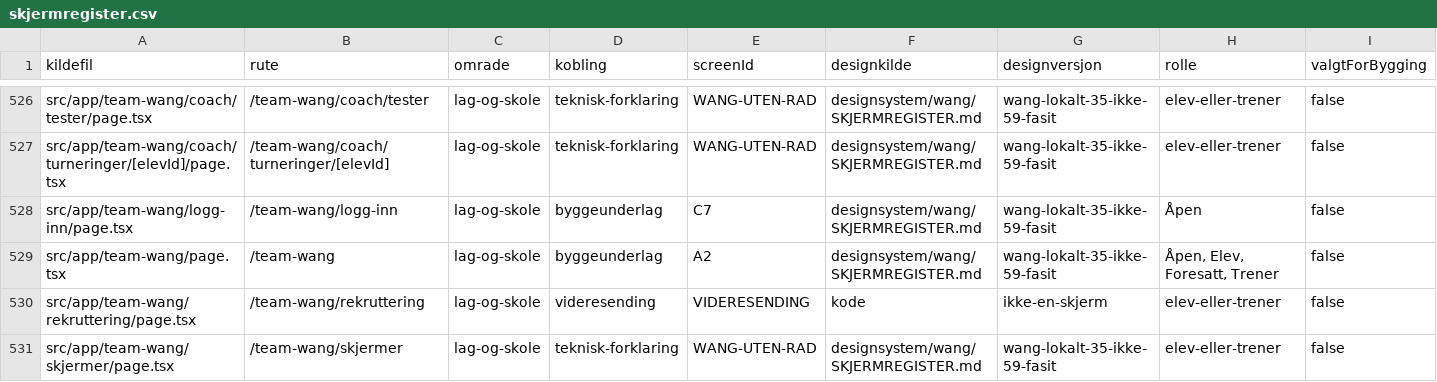
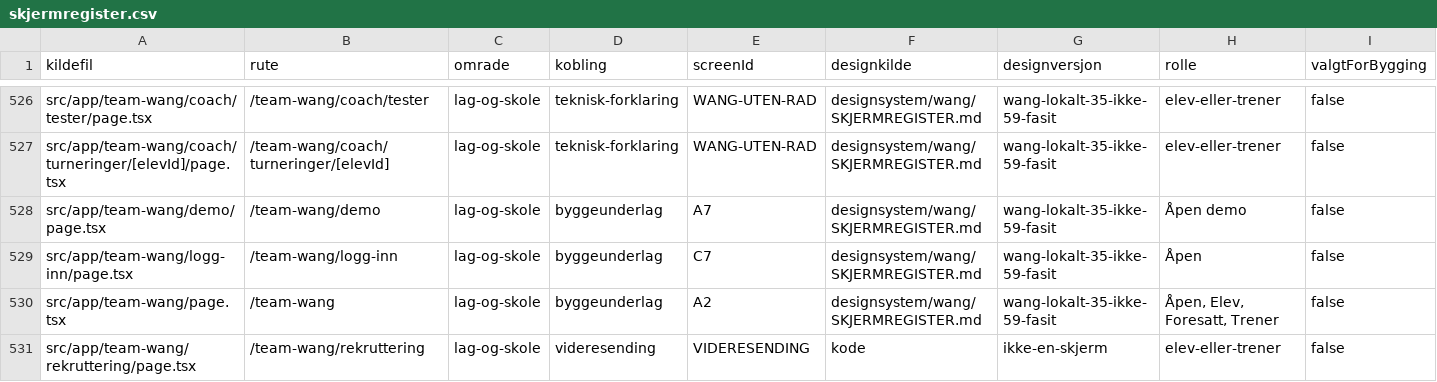
Before and after one commit to akgolfsoftware/Golf_Headquarters, a CSV file: docs/design-system/skjermregister.csv, drawn as a sheet; only a part is shown, gaps mark what is left out; the shorter side is filled out with more unchanged rows; rows hold the shown columns only; the diff names each change by its address in the sheet, - before the commit and + after, or states it on an @@ line.

Commit message:
feat(wang): build database-backed golf demo

```diff
--- a/docs/design-system/skjermregister.csv
+++ b/docs/design-system/skjermregister.csv
+row 528: src/app/team-wang/demo/page.tsx | /team-wang/demo | lag-og-skole | byggeunderlag | A7 | designsystem/wang/SKJERMREGISTER.md | wang-lokalt-35-ikke-59-fasit | Åpen demo | false
```
Also changed, not shown: 23 other files.
